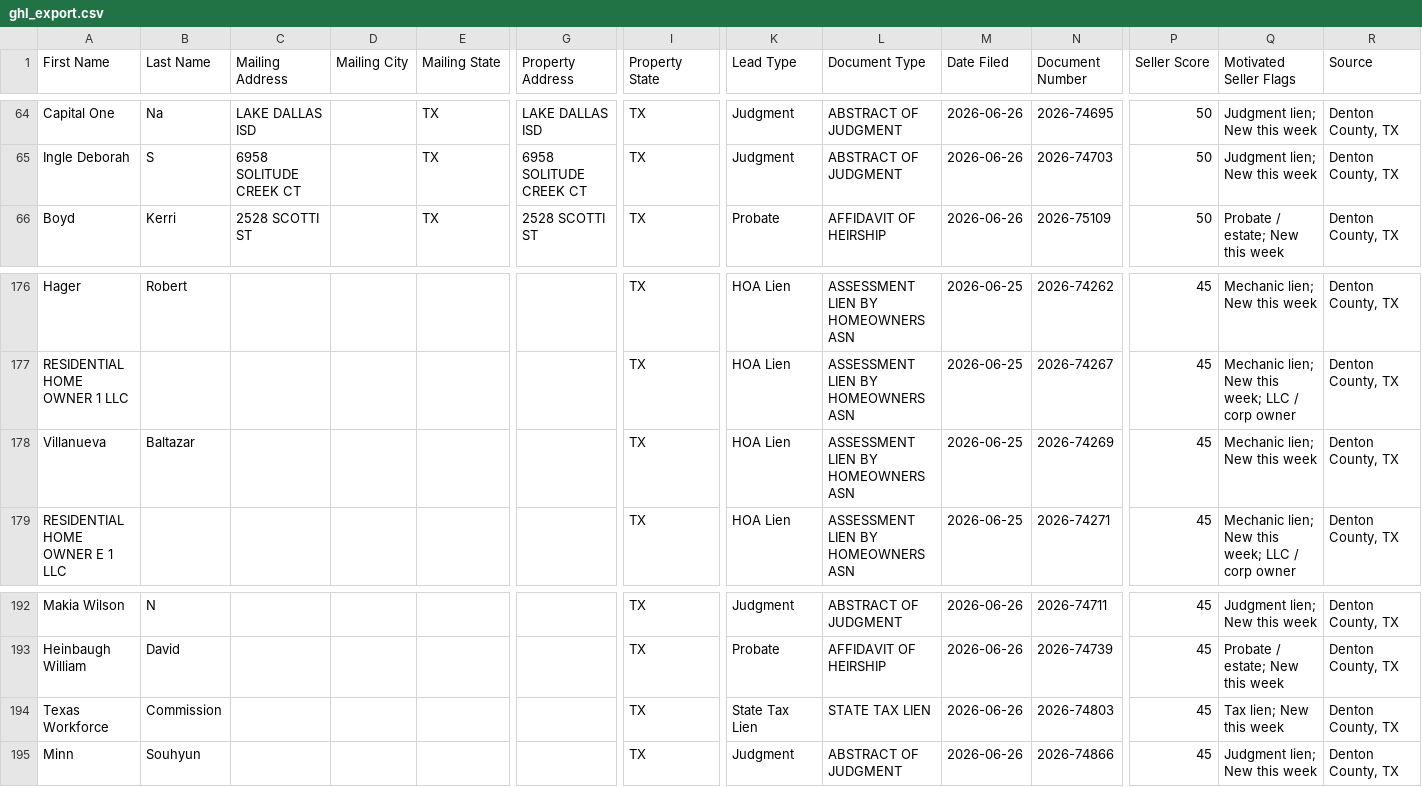
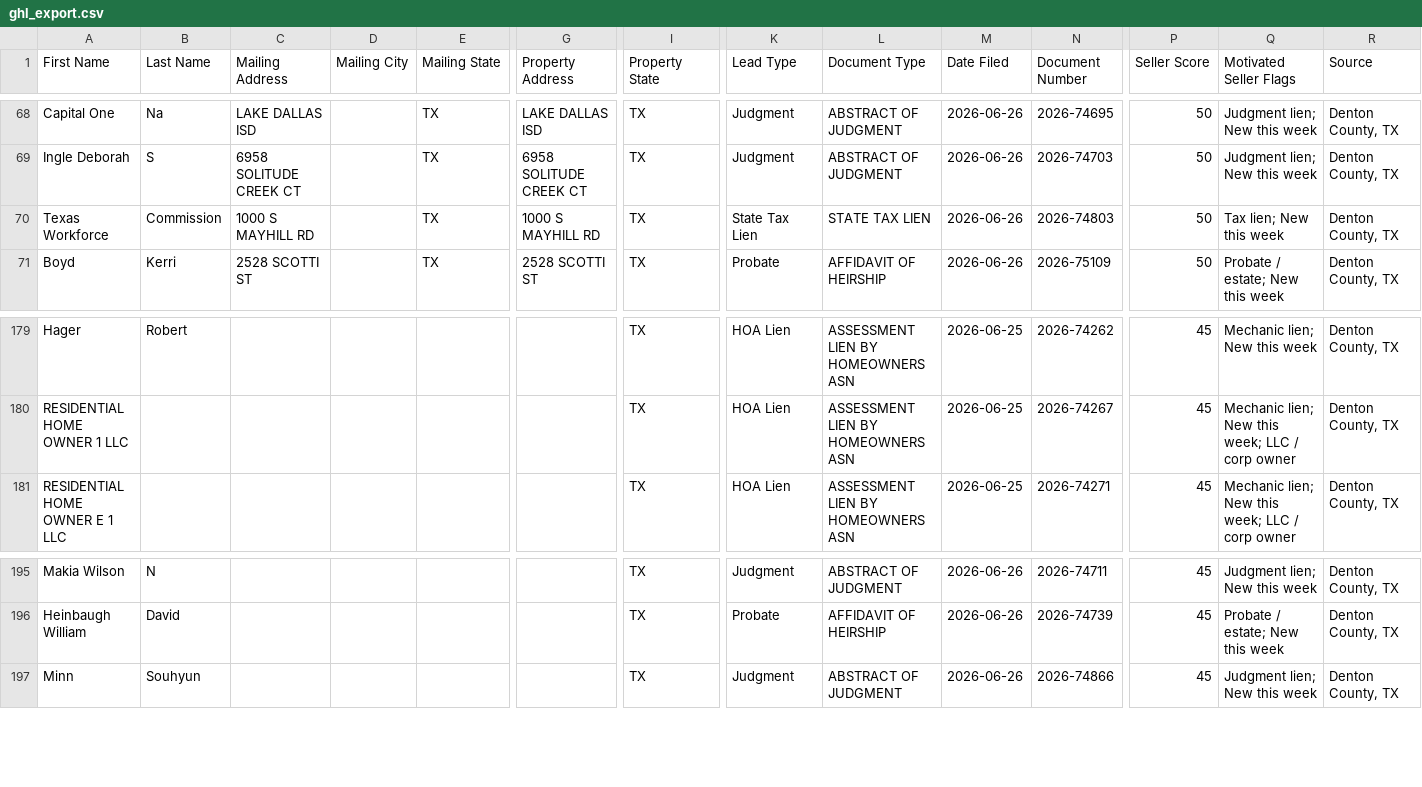
Before and after one commit to sosahomebuyers/Denton-Intel, a CSV file: data/ghl_export.csv, drawn as a sheet; only a part is shown, gaps mark what is left out; removed rows and columns are numbered as before the commit, all else as after; rows hold the shown columns only; the diff covers the shown part only; the diff names each change by its address in the sheet, - before the commit and + after, or states it on an @@ line.

```diff
--- a/data/ghl_export.csv
+++ b/data/ghl_export.csv
+row 70: Texas Workforce | Commission | 1000 S MAYHILL RD |  | TX | 1000 S MAYHILL RD | TX | State Tax Lien | STATE TAX LIEN | 2026-06-26 | 2026-74803 | 50 | Tax lien; New this week | Denton County, TX
-row 178: Villanueva | Baltazar |  |  |  |  | TX | HOA Lien | ASSESSMENT LIEN BY HOMEOWNERS ASN | 2026-06-25 | 2026-74269 | 45 | Mechanic lien; New this week | Denton County, TX
-row 194: Texas Workforce | Commission |  |  |  |  | TX | State Tax Lien | STATE TAX LIEN | 2026-06-26 | 2026-74803 | 45 | Tax lien; New this week | Denton County, TX
```
Also changed, not shown: 6 added rows and 3 removed rows elsewhere in this file, 2 other files.
